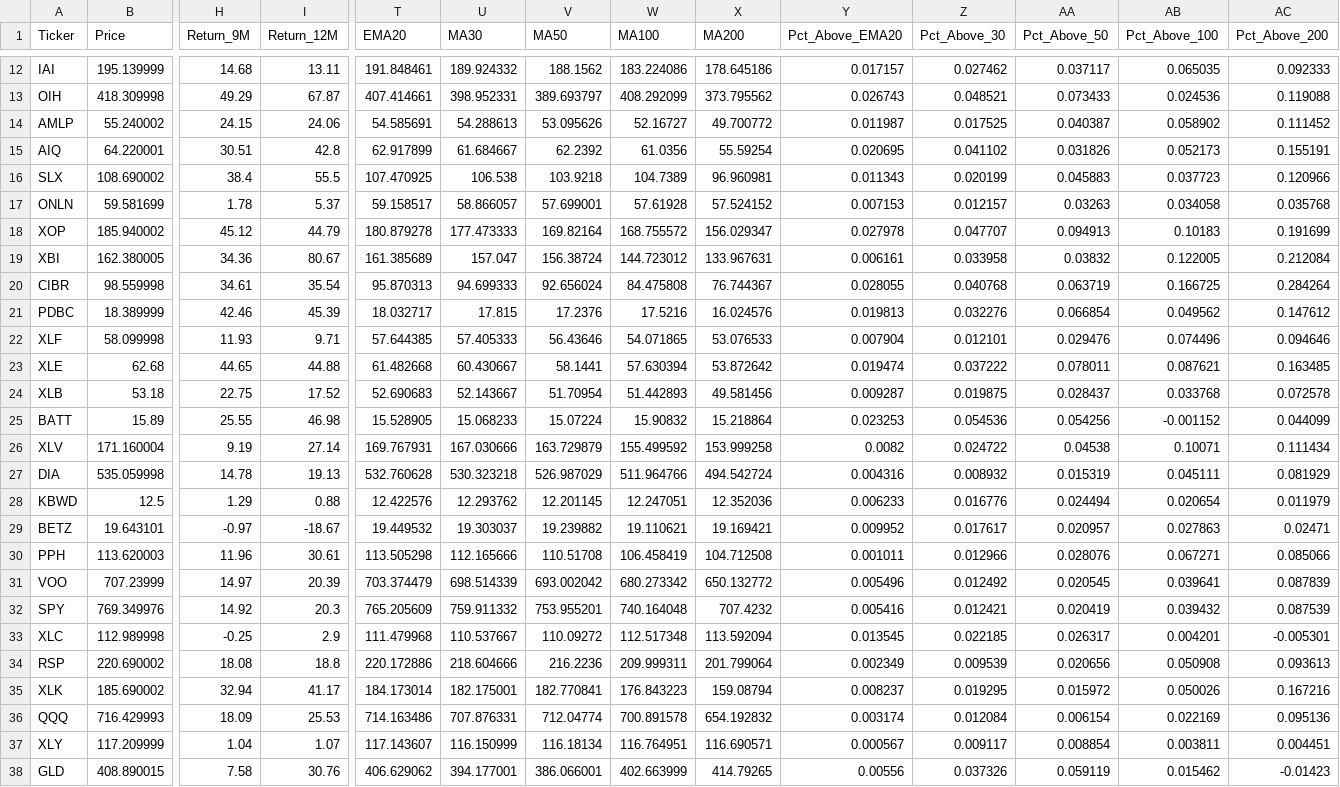
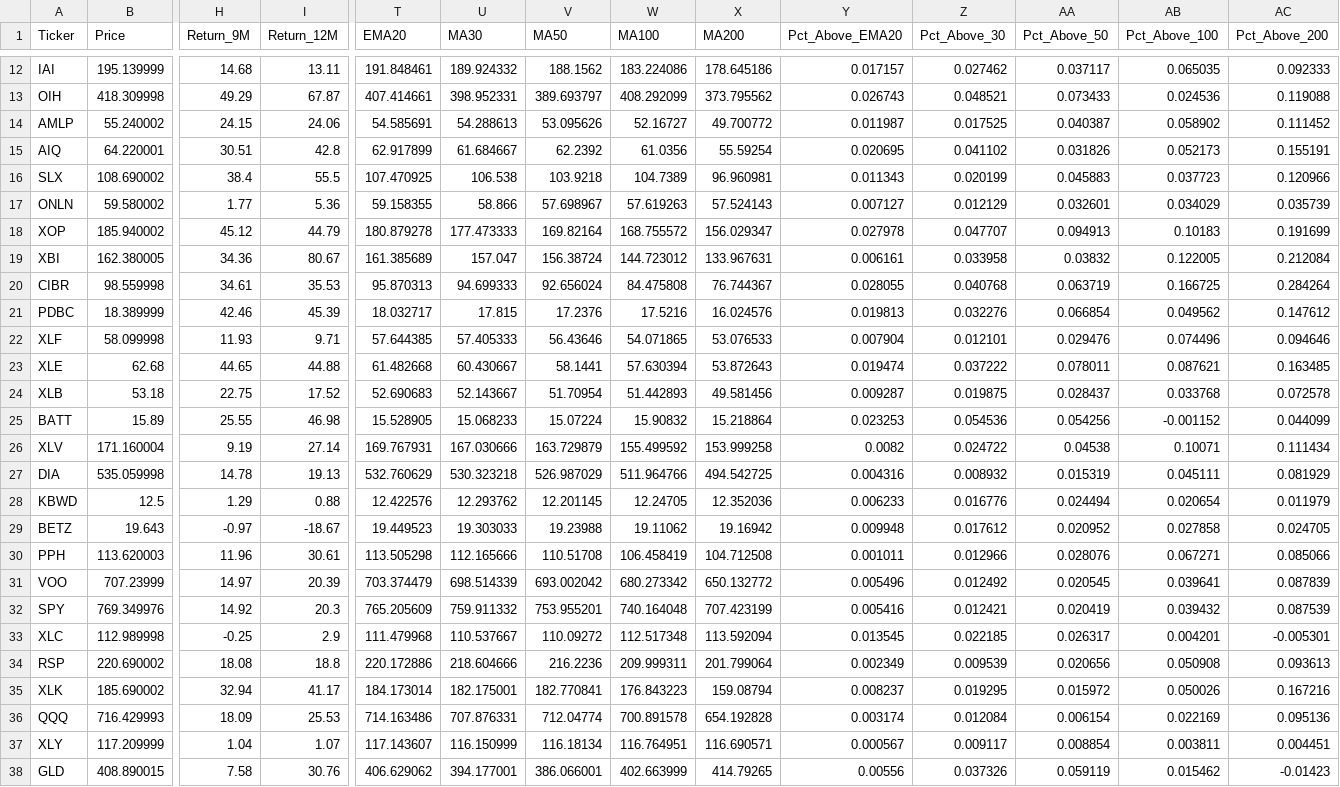
Before and after one commit to walkemr2/walker-analytics, a CSV file: data_processed/web_rotation_snapshot.csv, drawn as a sheet; only a part is shown, gaps mark what is left out; the diff covers the shown part only; the diff names each change by its address in the sheet, - before the commit and + after, or states it on an @@ line.

```diff
--- a/data_processed/web_rotation_snapshot.csv
+++ b/data_processed/web_rotation_snapshot.csv
-B17 (Price): 59.581699
+B17 (Price): 59.580002
-H17 (Return_9M): 1.78
+H17 (Return_9M): 1.77
-I17 (Return_12M): 5.37
+I17 (Return_12M): 5.36
-T17 (EMA20): 59.158517
+T17 (EMA20): 59.158355
-U17 (MA30): 58.866057
+U17 (MA30): 58.866
-V17 (MA50): 57.699001
+V17 (MA50): 57.698967
-W17 (MA100): 57.61928
+W17 (MA100): 57.619263
-X17 (MA200): 57.524152
+X17 (MA200): 57.524143
-Y17 (Pct_Above_EMA20): 0.007153
+Y17 (Pct_Above_EMA20): 0.007127
-Z17 (Pct_Above_30): 0.012157
+Z17 (Pct_Above_30): 0.012129
-AA17 (Pct_Above_50): 0.03263
+AA17 (Pct_Above_50): 0.032601
-AB17 (Pct_Above_100): 0.034058
+AB17 (Pct_Above_100): 0.034029
-AC17 (Pct_Above_200): 0.035768
+AC17 (Pct_Above_200): 0.035739
-I20 (Return_12M): 35.54
+I20 (Return_12M): 35.53
-X23 (MA200): 53.872642
+X23 (MA200): 53.872643
-T27 (EMA20): 532.760628
+T27 (EMA20): 532.760629
-X27 (MA200): 494.542724
+X27 (MA200): 494.542725
-W28 (MA100): 12.247051
+W28 (MA100): 12.24705
-B29 (Price): 19.643101
+B29 (Price): 19.643
-T29 (EMA20): 19.449532
+T29 (EMA20): 19.449523
-U29 (MA30): 19.303037
+U29 (MA30): 19.303033
-V29 (MA50): 19.239882
+V29 (MA50): 19.23988
-W29 (MA100): 19.110621
+W29 (MA100): 19.11062
-X29 (MA200): 19.169421
+X29 (MA200): 19.16942
-Y29 (Pct_Above_EMA20): 0.009952
+Y29 (Pct_Above_EMA20): 0.009948
-Z29 (Pct_Above_30): 0.017617
+Z29 (Pct_Above_30): 0.017612
-AA29 (Pct_Above_50): 0.020957
+AA29 (Pct_Above_50): 0.020952
-AB29 (Pct_Above_100): 0.027863
+AB29 (Pct_Above_100): 0.027858
-AC29 (Pct_Above_200): 0.02471
+AC29 (Pct_Above_200): 0.024705
-X32 (MA200): 707.4232
+X32 (MA200): 707.423199
-X36 (MA200): 654.192832
+X36 (MA200): 654.192828
```
Also changed, not shown: 29 edited cells elsewhere in this file, data_processed/moving_average_latest.csv, data_processed/sector_prices.csv, 15 other files.
